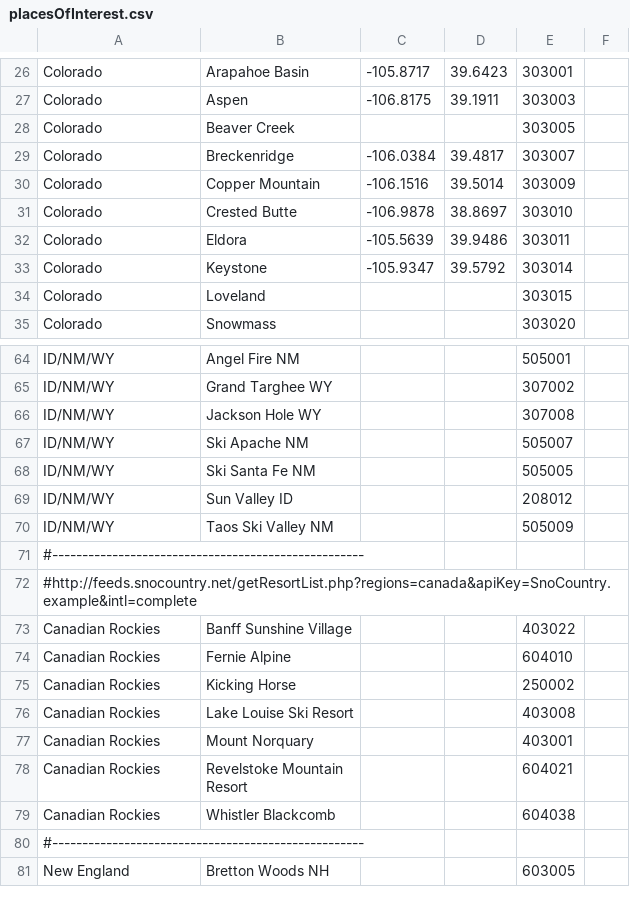
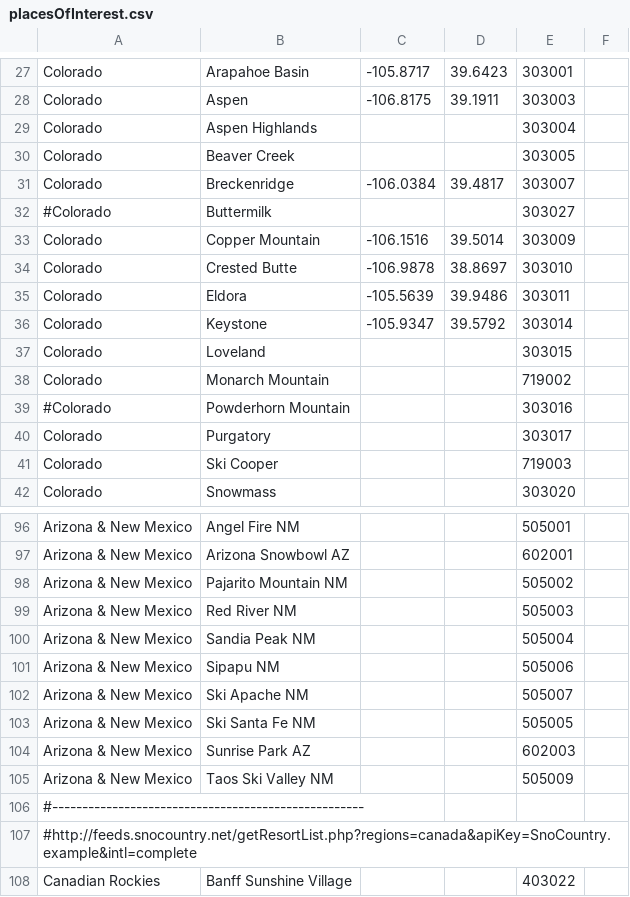
Before and after one commit to xdevplatform/SnowBotDev, a CSV file: app/config/data/locations/placesOfInterest.csv, drawn as a sheet; only a part is shown, gaps mark what is left out; the shorter side is filled out with more unchanged rows; removed rows and columns are numbered as before the commit, all else as after; the diff covers the shown part only; the diff names each change by its address in the sheet, - before the commit and + after, or states it on an @@ line.

```diff
--- a/app/config/data/locations/placesOfInterest.csv
+++ b/app/config/data/locations/placesOfInterest.csv
+row 29: Colorado | Aspen Highlands |  |  | 303004
+row 32: #Colorado | Buttermilk |  |  | 303027
+row 38: Colorado | Monarch Mountain |  |  | 719002
+row 39: #Colorado | Powderhorn Mountain |  |  | 303016
+row 40: Colorado | Purgatory |  |  | 303017
+row 41: Colorado | Ski Cooper |  |  | 719003
-A96: ID/NM/WY
+A96: Arizona & New Mexico
-row 65: ID/NM/WY | Grand Targhee WY |  |  | 307002
-row 66: ID/NM/WY | Jackson Hole WY |  |  | 307008
+row 97: Arizona & New Mexico | Arizona Snowbowl AZ |  |  | 602001
+row 98: Arizona & New Mexico | Pajarito Mountain NM |  |  | 505002
+row 99: Arizona & New Mexico | Red River NM |  |  | 505003
+row 100: Arizona & New Mexico | Sandia Peak NM |  |  | 505004
+row 101: Arizona & New Mexico | Sipapu NM |  |  | 505006
-A102:A103: ID/NM/WY
+A102:A103: Arizona & New Mexico
-row 69: ID/NM/WY | Sun Valley ID |  |  | 208012
+row 104: Arizona & New Mexico | Sunrise Park AZ |  |  | 602003
-A105: ID/NM/WY
+A105: Arizona & New Mexico
```
Also changed, not shown: 30 added rows, 4 removed rows and 9 edited cells elsewhere in this file, 1 other file.
